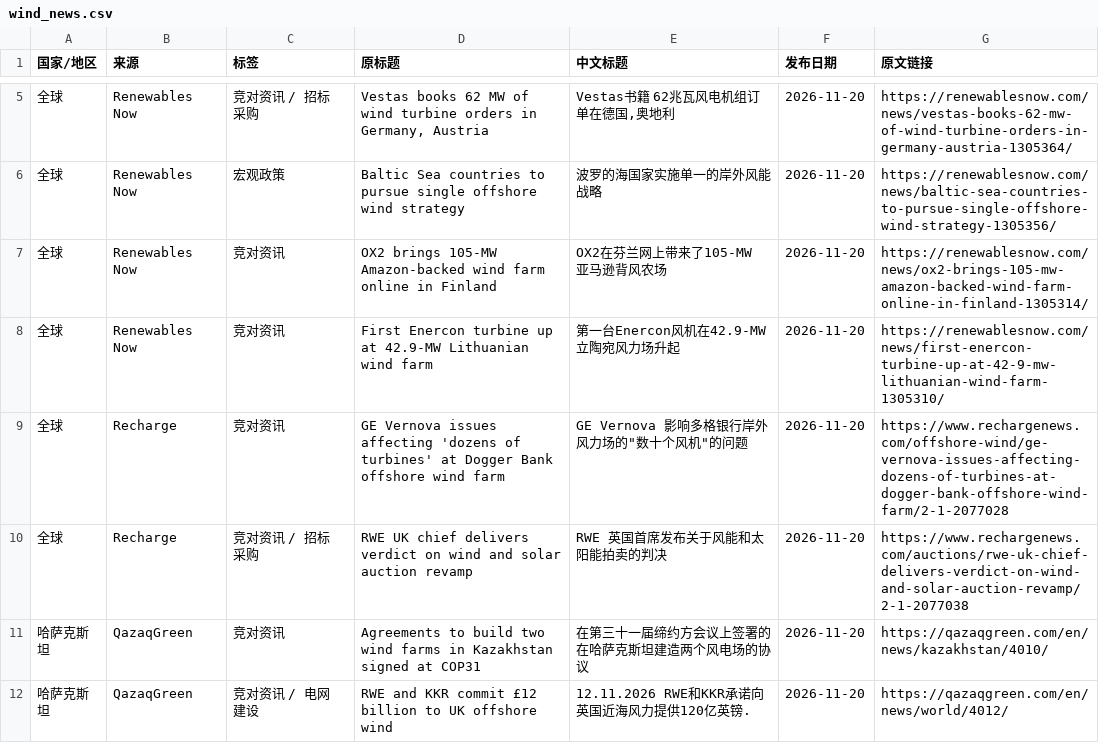
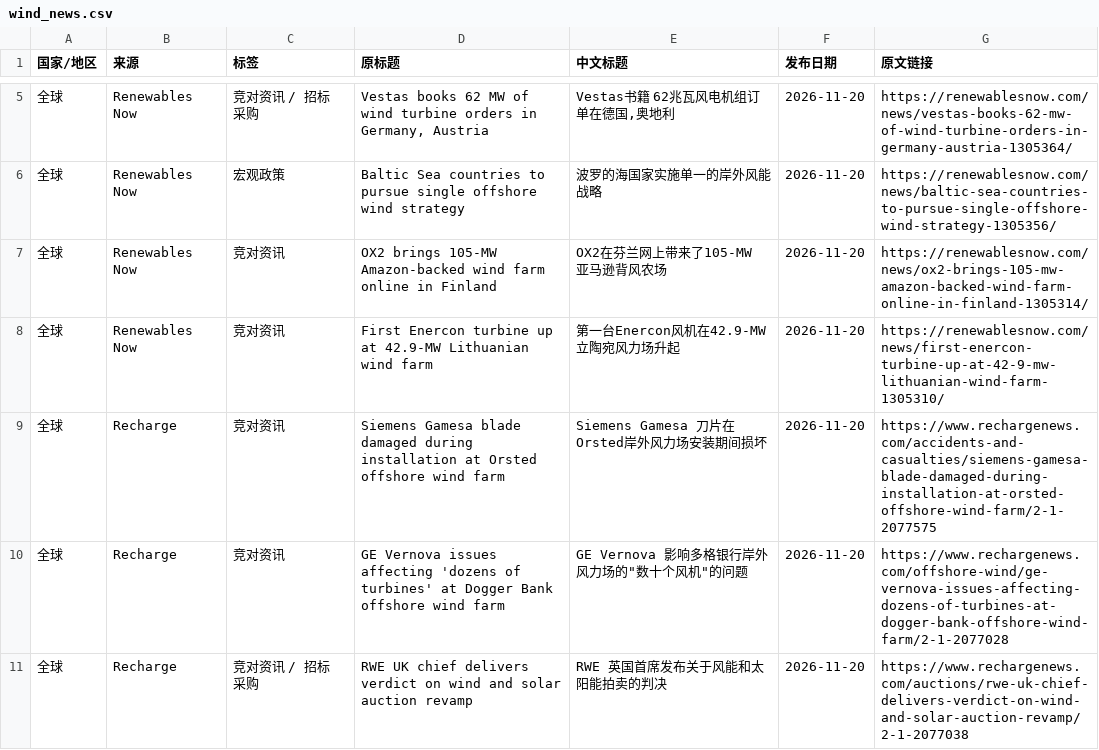
Before and after one commit to fengcy85/wind-policyV7, a CSV file: site/data/wind_news.csv, drawn as a sheet; only a part is shown, gaps mark what is left out; the shorter side is filled out with more unchanged rows; the diff names each change by its address in the sheet, - before the commit and + after, or states it on an @@ line.

```diff
--- a/site/data/wind_news.csv
+++ b/site/data/wind_news.csv
+row 9: 全球 | Recharge | 竞对资讯 | Siemens Gamesa blade damaged during installation at Orsted offshore wind farm | Siemens Gamesa 刀片在Orsted岸外风力场安装期间损坏 | 2026-11-20 | https://www.rechargenews.com/accidents-and-casualties/siemens-gamesa-blade-damaged-during-installation-at-orsted-offshore-wind-farm/2-1-2077575
```
Also changed, not shown: site/data/policy_site_acceptance.csv, 13 other files.
